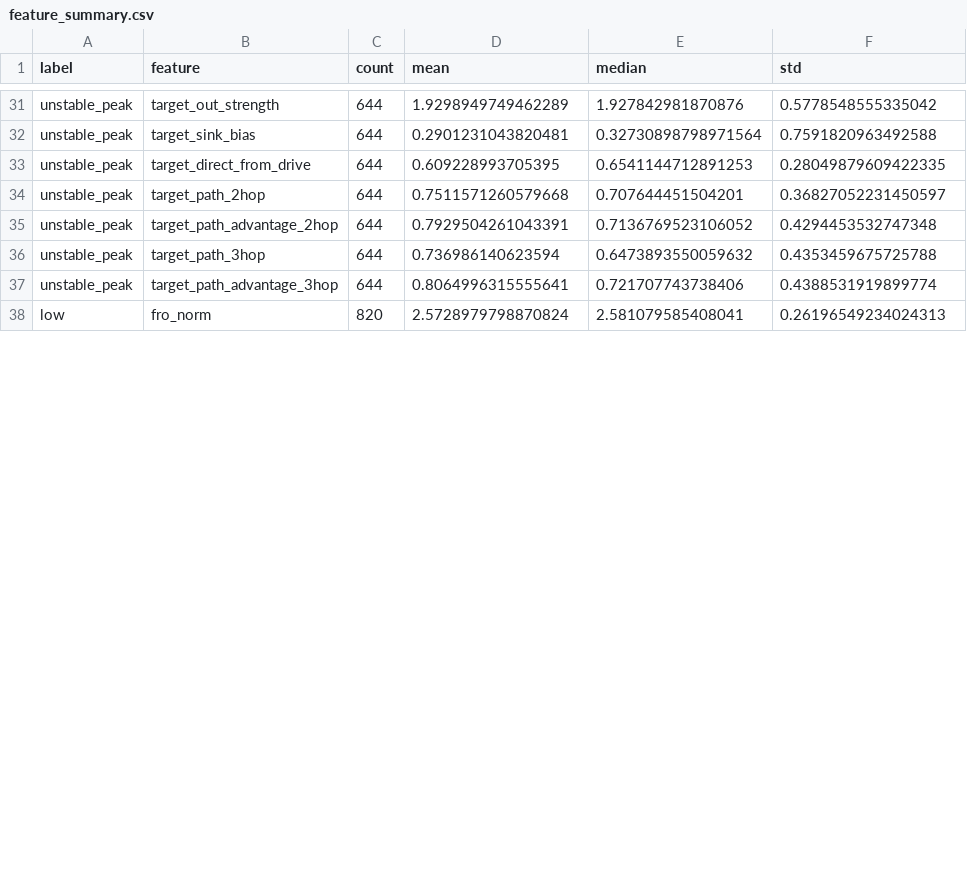
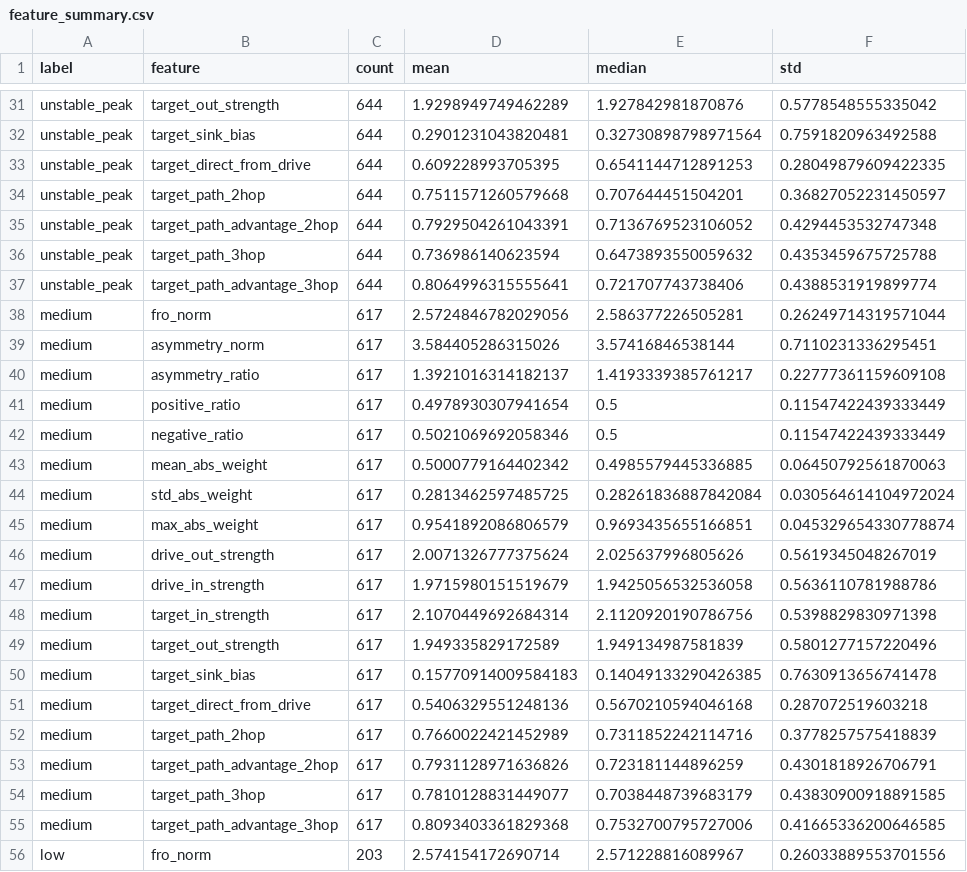
Before and after one commit to feizhanxia/multi-pendulums, a CSV file: n5_kij_structure_study/results/data/feature_summary.csv, drawn as a sheet; only a part is shown, gaps mark what is left out; the diff covers the shown part only.

Commit message:
Update analysis results and feature analysis
Refresh analysis outputs after re-running the pipeline: update analysis_summary.md counts and top feature scores, refresh result figures (analysis_overview, feature_profiles, n5_top1_verification, representative gallery) and data files (candidate_features.csv, feature_summary.csv) with recalculated labels/metrics and improved numeric precision. Also modify src/feature_analysis.py (code updates/bugfixes) and include updated .DS_Store. These changes reflect recategorized candidates (many broad_label values changed) and corrected feature statistics from the latest analysis run.

```diff
--- a/n5_kij_structure_study/results/data/feature_summary.csv
+++ b/n5_kij_structure_study/results/data/feature_summary.csv
@@ -37,2 +37,20 @@ unstable_peak,target_path_3hop,644,0.736986140623594,0.6473893550059632,0.435345
 unstable_peak,target_path_advantage_3hop,644,0.8064996315555641,0.721707743738406,0.4388531919899774
-low,fro_norm,820,2.5728979798870824,2.581079585408041,0.26196549234024313
+medium,fro_norm,617,2.5724846782029056,2.586377226505281,0.26249714319571044
+medium,asymmetry_norm,617,3.584405286315026,3.57416846538144,0.7110231336295451
+medium,asymmetry_ratio,617,1.3921016314182137,1.4193339385761217,0.22777361159609108
+medium,positive_ratio,617,0.4978930307941654,0.5,0.11547422439333449
+medium,negative_ratio,617,0.5021069692058346,0.5,0.11547422439333449
+medium,mean_abs_weight,617,0.5000779164402342,0.4985579445336885,0.06450792561870063
+medium,std_abs_weight,617,0.2813462597485725,0.28261836887842084,0.030564614104972024
+medium,max_abs_weight,617,0.9541892086806579,0.9693435655166851,0.045329654330778874
+medium,drive_out_strength,617,2.0071326777375624,2.025637996805626,0.5619345048267019
+medium,drive_in_strength,617,1.9715980151519679,1.9425056532536058,0.5636110781988786
+medium,target_in_strength,617,2.1070449692684314,2.1120920190786756,0.5398829830971398
+medium,target_out_strength,617,1.949335829172589,1.949134987581839,0.5801277157220496
+medium,target_sink_bias,617,0.15770914009584183,0.14049133290426385,0.7630913656741478
+medium,target_direct_from_drive,617,0.5406329551248136,0.5670210594046168,0.287072519603218
+medium,target_path_2hop,617,0.7660022421452989,0.7311852242114716,0.3778257575418839
+medium,target_path_advantage_2hop,617,0.7931128971636826,0.723181144896259,0.4301818926706791
+medium,target_path_3hop,617,0.7810128831449077,0.7038448739683179,0.43830900918891585
+medium,target_path_advantage_3hop,617,0.8093403361829368,0.7532700795727006,0.41665336200646585
+low,fro_norm,203,2.574154172690714,2.571228816089967,0.26033889553701556
```
Also changed, not shown: 69 edited cells elsewhere in this file, 8 other files.
